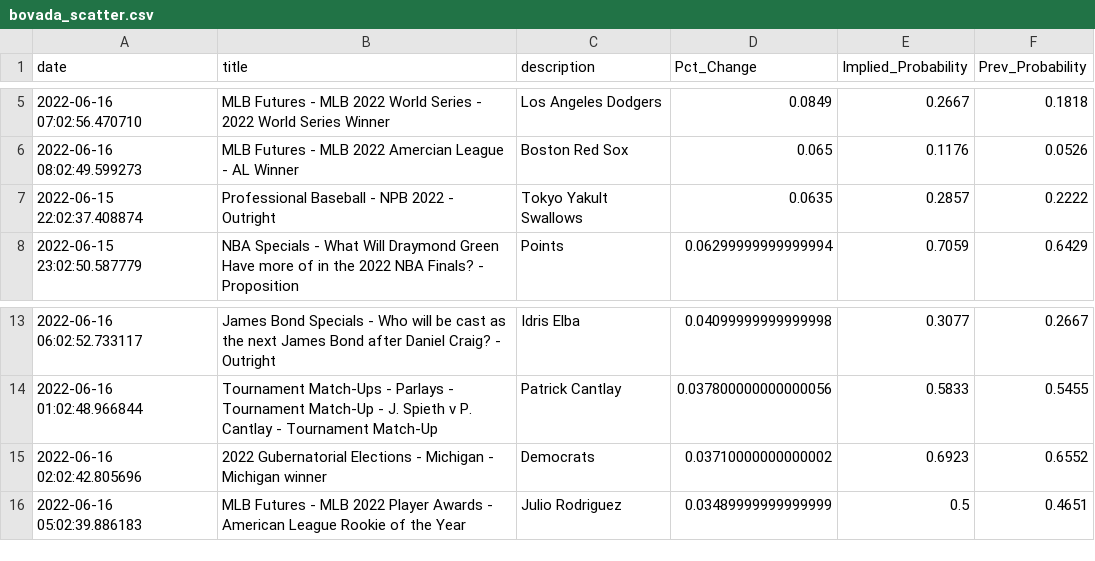
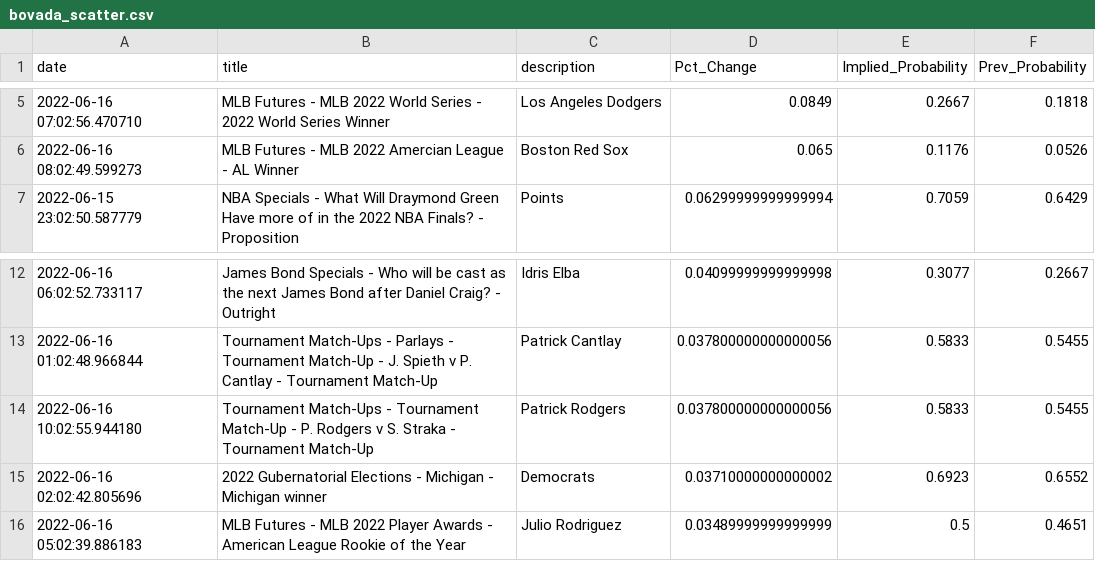
Before and after one commit to aaroncolesmith/bovada_data, a CSV file: bovada_scatter.csv, drawn as a sheet; only a part is shown, gaps mark what is left out; removed rows and columns are numbered as before the commit, all else as after; the diff covers the shown part only; the diff names each change by its address in the sheet, - before the commit and + after, or states it on an @@ line.

```diff
--- a/bovada_scatter.csv
+++ b/bovada_scatter.csv
-row 7: 2022-06-15 22:02:37.408874 | Professional Baseball - NPB 2022 - Outright | Tokyo Yakult Swallows | 0.0635 | 0.2857 | 0.2222
+row 14: 2022-06-16 10:02:55.944180 | Tournament Match-Ups - Tournament Match-Up - P. Rodgers v S. Straka - Tournament Match-Up | Patrick Rodgers | 0.037800000000000056 | 0.5833 | 0.5455
```
Also changed, not shown: 3 added rows and 5 moved rows elsewhere in this file, 1 other file.
